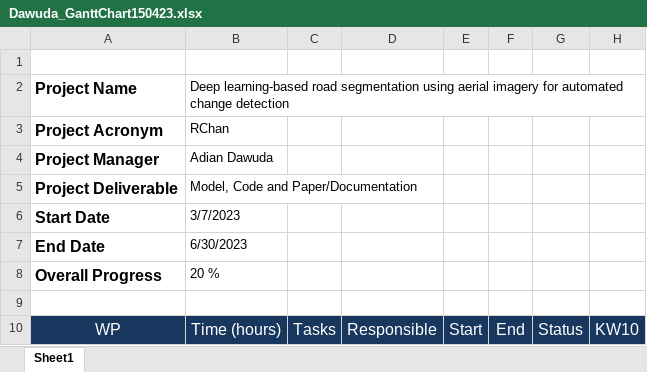
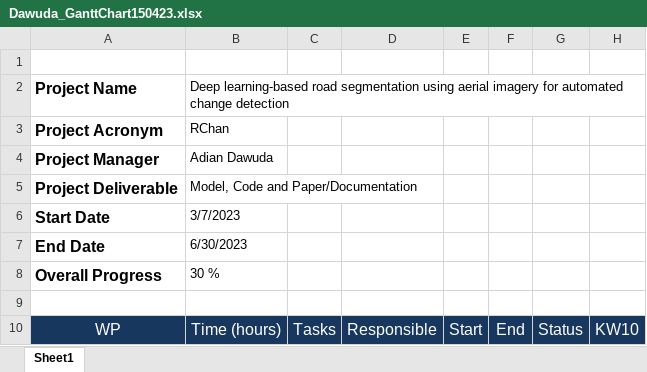
Before and after one commit to AdianDawuda/RCHAN, an Excel workbook: management/Dawuda_GanttChart150423.xlsx, sheet Sheet1, drawn as a sheet; only a part is shown; values as stored, in another font and other column widths than the file's, no borders; the diff names each change by its address in the sheet, - before the commit and + after, or states it on an @@ line.

Commit message:
Replace Dawuda_GanttChart150423.xlsx

```diff
--- a/management/Dawuda_GanttChart150423.xlsx (sheet Sheet1)
+++ b/management/Dawuda_GanttChart150423.xlsx (sheet Sheet1)
-B8: 20 %
+B8: 30 %
```
